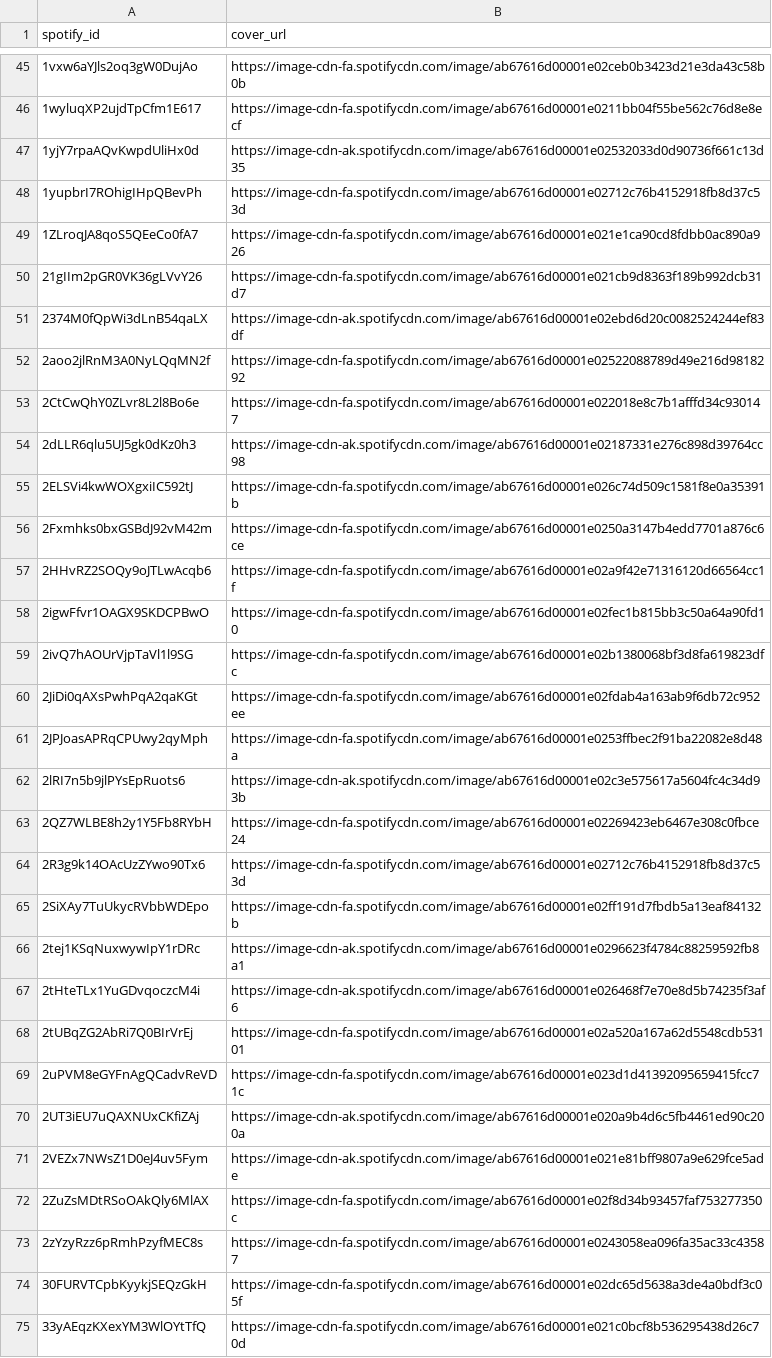
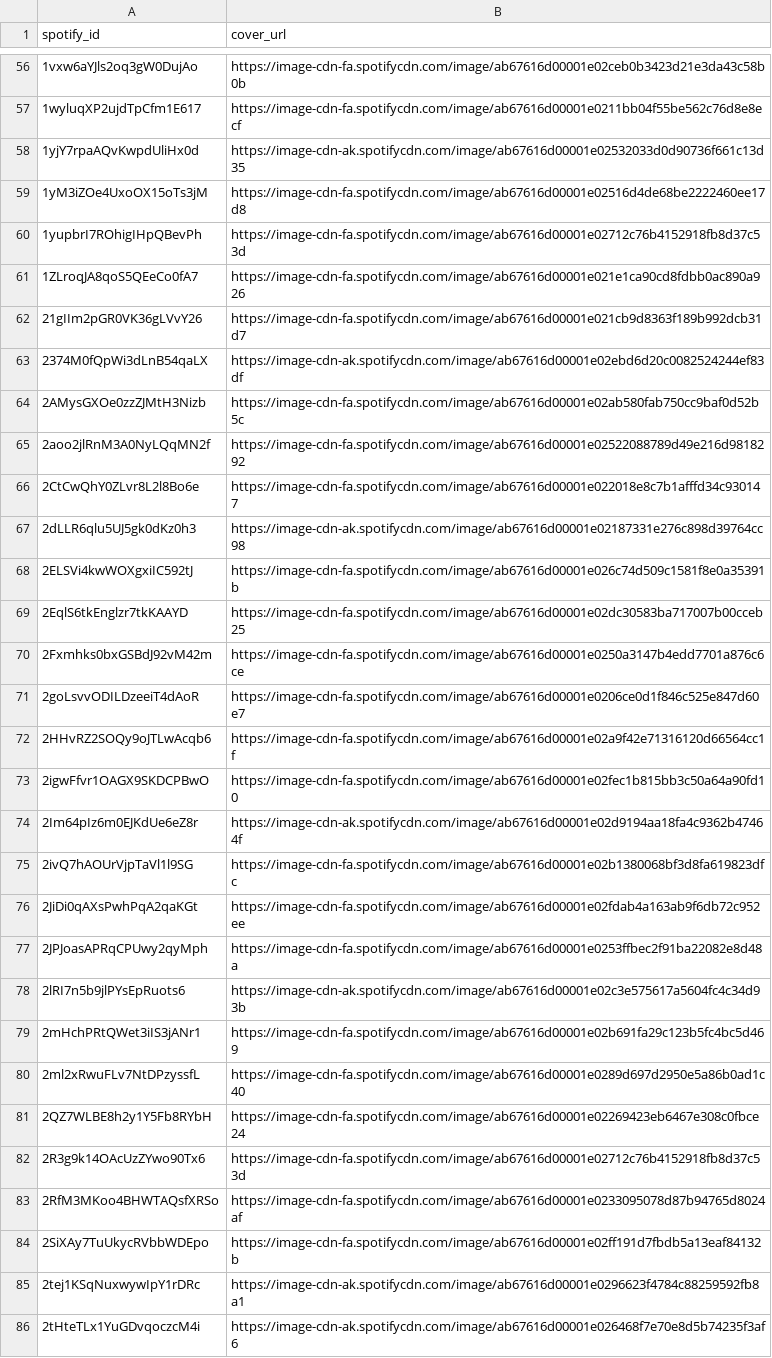
Before and after one commit to l-m-thole/beats-per-million, a CSV file: data/song_covers.csv, drawn as a sheet; only a part is shown, gaps mark what is left out; the shorter side is filled out with more unchanged rows; the diff covers the shown part only.

Commit message:
Library: links for Martin's new songs

```diff
--- a/data/song_covers.csv
+++ b/data/song_covers.csv
@@ -47,2 +58,3 @@
 "1yjY7rpaAQvKwpdUliHx0d","https://image-cdn-ak.spotifycdn.com/image/ab67616d00001e02532033d0d90736f661c13d35"
+"1yM3iZOe4UxoOX15oTs3jM","https://image-cdn-fa.spotifycdn.com/image/ab67616d00001e02516d4de68be2222460ee17d8"
 "1yupbrI7ROhigIHpQBevPh","https://image-cdn-fa.spotifycdn.com/image/ab67616d00001e02712c76b4152918fb8d37c53d"
@@ -51,2 +63,3 @@
 "2374M0fQpWi3dLnB54qaLX","https://image-cdn-ak.spotifycdn.com/image/ab67616d00001e02ebd6d20c0082524244ef83df"
+"2AMysGXOe0zzZJMtH3Nizb","https://image-cdn-fa.spotifycdn.com/image/ab67616d00001e02ab580fab750cc9baf0d52b5c"
 "2aoo2jlRnM3A0NyLQqMN2f","https://image-cdn-fa.spotifycdn.com/image/ab67616d00001e02522088789d49e216d9818292"
@@ -55,5 +68,8 @@
 "2ELSVi4kwWOXgxiIC592tJ","https://image-cdn-fa.spotifycdn.com/image/ab67616d00001e026c74d509c1581f8e0a35391b"
+"2EqlS6tkEnglzr7tkKAAYD","https://image-cdn-fa.spotifycdn.com/image/ab67616d00001e02dc30583ba717007b00cceb25"
 "2Fxmhks0bxGSBdJ92vM42m","https://image-cdn-fa.spotifycdn.com/image/ab67616d00001e0250a3147b4edd7701a876c6ce"
+"2goLsvvODILDzeeiT4dAoR","https://image-cdn-fa.spotifycdn.com/image/ab67616d00001e0206ce0d1f846c525e847d60e7"
 "2HHvRZ2SOQy9oJTLwAcqb6","https://image-cdn-fa.spotifycdn.com/image/ab67616d00001e02a9f42e71316120d66564cc1f"
 "2igwFfvr1OAGX9SKDCPBwO","https://image-cdn-fa.spotifycdn.com/image/ab67616d00001e02fec1b815bb3c50a64a90fd10"
+"2Im64pIz6m0EJKdUe6eZ8r","https://image-cdn-ak.spotifycdn.com/image/ab67616d00001e02d9194aa18fa4c9362b47464f"
 "2ivQ7hAOUrVjpTaVl1l9SG","https://image-cdn-fa.spotifycdn.com/image/ab67616d00001e02b1380068bf3d8fa619823dfc"
@@ -62,4 +78,7 @@
 "2lRI7n5b9jlPYsEpRuots6","https://image-cdn-ak.spotifycdn.com/image/ab67616d00001e02c3e575617a5604fc4c34d93b"
+"2mHchPRtQWet3iIS3jANr1","https://image-cdn-fa.spotifycdn.com/image/ab67616d00001e02b691fa29c123b5fc4bc5d469"
+"2ml2xRwuFLv7NtDPzyssfL","https://image-cdn-fa.spotifycdn.com/image/ab67616d00001e0289d697d2950e5a86b0ad1c40"
 "2QZ7WLBE8h2y1Y5Fb8RYbH","https://image-cdn-fa.spotifycdn.com/image/ab67616d00001e02269423eb6467e308c0fbce24"
 "2R3g9k14OAcUzZYwo90Tx6","https://image-cdn-fa.spotifycdn.com/image/ab67616d00001e02712c76b4152918fb8d37c53d"
+"2RfM3MKoo4BHWTAQsfXRSo","https://image-cdn-fa.spotifycdn.com/image/ab67616d00001e0233095078d87b94765d8024af"
 "2SiXAy7TuUkycRVbbWDEpo","https://image-cdn-fa.spotifycdn.com/image/ab67616d00001e02ff191d7fbdb5a13eaf84132b"
```
Also changed, not shown: 43 added rows elsewhere in this file, data/song_library.csv, 1 other file.
